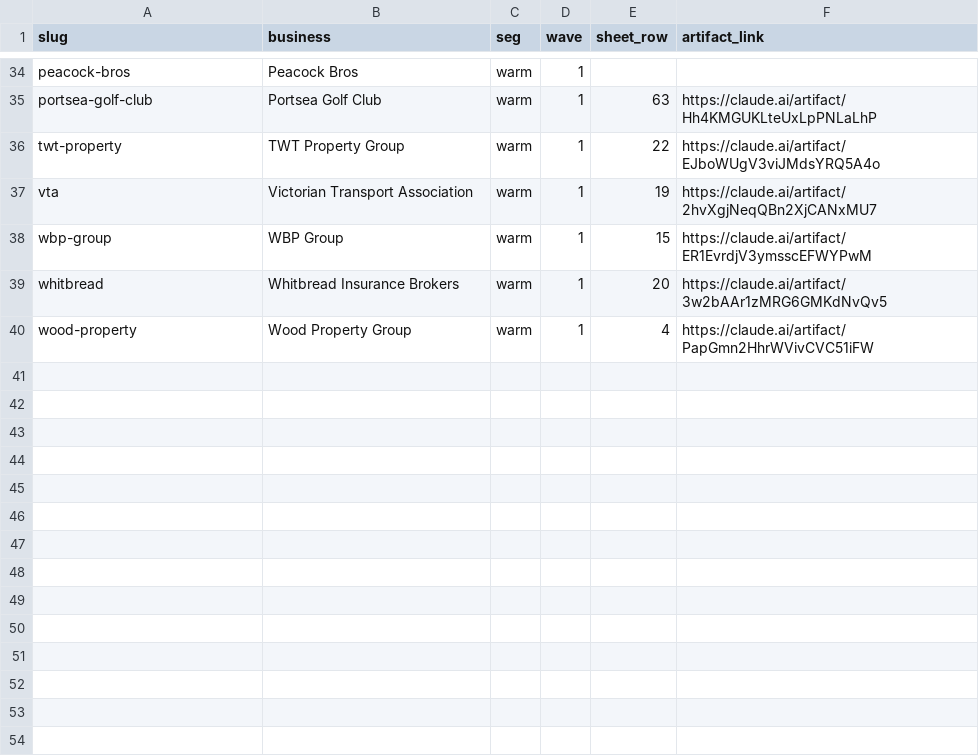
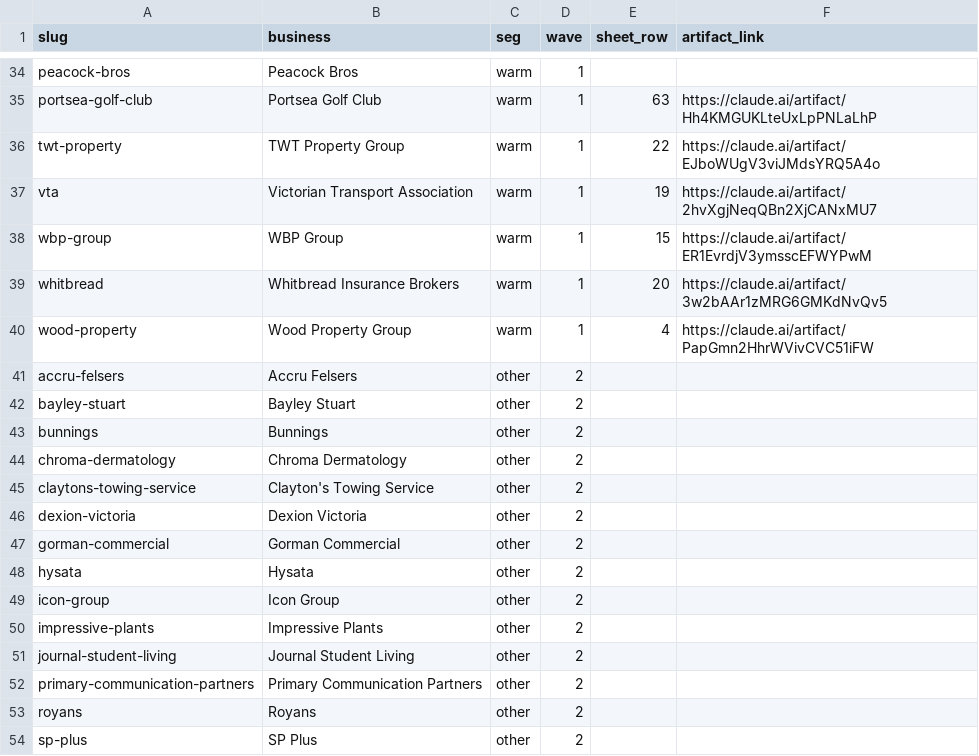
Before and after one commit to sarahb2025/search-check.aieconomy.ai, a CSV file: pages.csv, drawn as a sheet; only a part is shown, gaps mark what is left out; the diff names each change by its address in the sheet, - before the commit and + after, or states it on an @@ line.

```diff
--- a/pages.csv
+++ b/pages.csv
+row 41: accru-felsers | Accru Felsers | other | 2
+row 42: bayley-stuart | Bayley Stuart | other | 2
+row 43: bunnings | Bunnings | other | 2
+row 44: chroma-dermatology | Chroma Dermatology | other | 2
+row 45: claytons-towing-service | Clayton's Towing Service | other | 2
+row 46: dexion-victoria | Dexion Victoria | other | 2
+row 47: gorman-commercial | Gorman Commercial | other | 2
+row 48: hysata | Hysata | other | 2
+row 49: icon-group | Icon Group | other | 2
+row 50: impressive-plants | Impressive Plants | other | 2
+row 51: journal-student-living | Journal Student Living | other | 2
+row 52: primary-communication-partners | Primary Communication Partners | other | 2
+row 53: royans | Royans | other | 2
+row 54: sp-plus | SP Plus | other | 2
```
Also changed, not shown: 29 other files.
